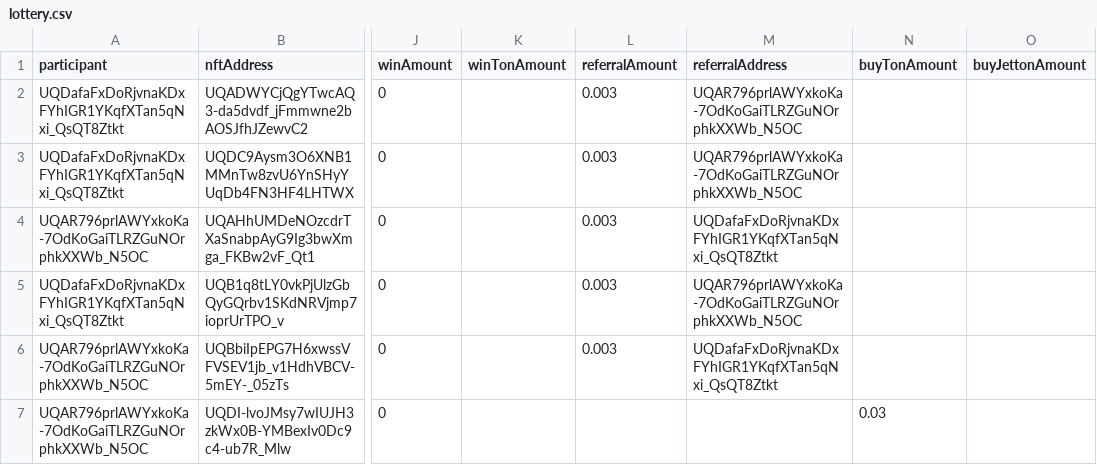
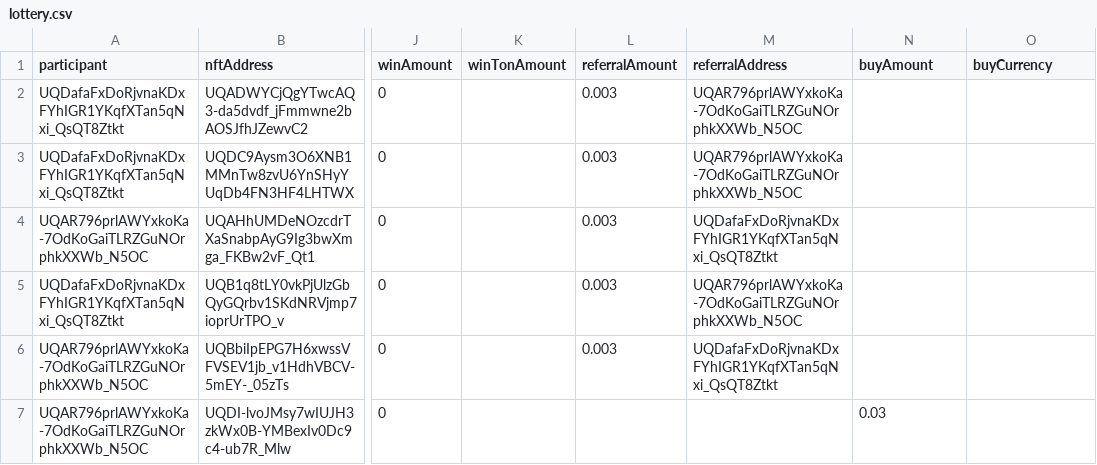
Before and after one commit to vdumbrav/TON-Lottery-Parser, a CSV file: data/lottery.csv, drawn as a sheet; only a part is shown, gaps mark what is left out; the diff names each change by its address in the sheet, - before the commit and + after, or states it on an @@ line.

```diff
--- a/data/lottery.csv
+++ b/data/lottery.csv
-N1: buyTonAmount
+N1: buyAmount
-O1: buyJettonAmount
+O1: buyCurrency
```
Also changed, not shown: 3 other files.
